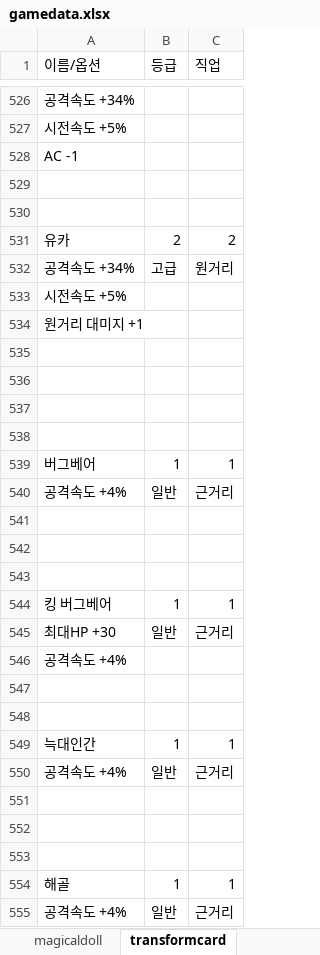
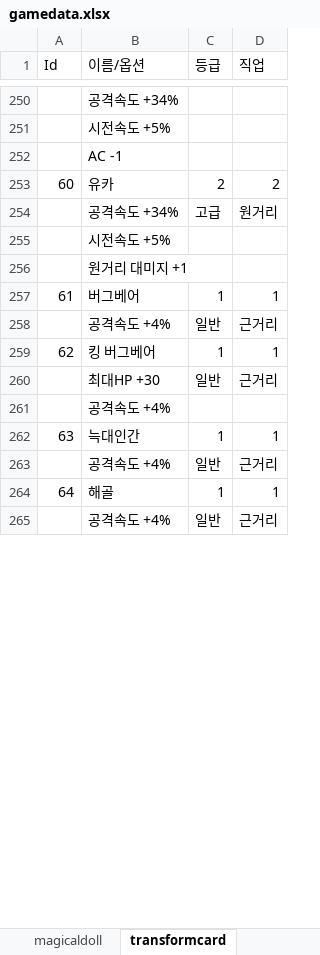
Before and after one commit to YongHee-Kim/LineageMSimulator, an Excel workbook: data/gamedata.xlsx, sheet transformcard, drawn as a sheet; only a part is shown, gaps mark what is left out; values as stored, in another font and other column widths than the file's, no borders; removed rows and columns are numbered as before the commit, all else as after; the diff covers the shown part only; the diff names each change by its address in the sheet, - before the commit and + after, or states it on an @@ line.

```diff
--- a/data/gamedata.xlsx (sheet transformcard)
+++ b/data/gamedata.xlsx (sheet transformcard)
+column A (Id), rows 253-264: 60 |  |  |  | 61 |  | 62 |  |  | 63 |  | 64
-row 529: (empty)
-row 530: (empty)
-row 535: (empty)
-row 536: (empty)
-row 537: (empty)
-row 538: (empty)
-row 541: (empty)
-row 542: (empty)
-row 543: (empty)
-row 547: (empty)
-row 548: (empty)
-row 551: (empty)
-row 552: (empty)
-row 553: (empty)
```
Also changed, not shown: 375 removed rows elsewhere in this sheet, sheet magicaldoll, data/gacha.xlsx, 13 other files.
